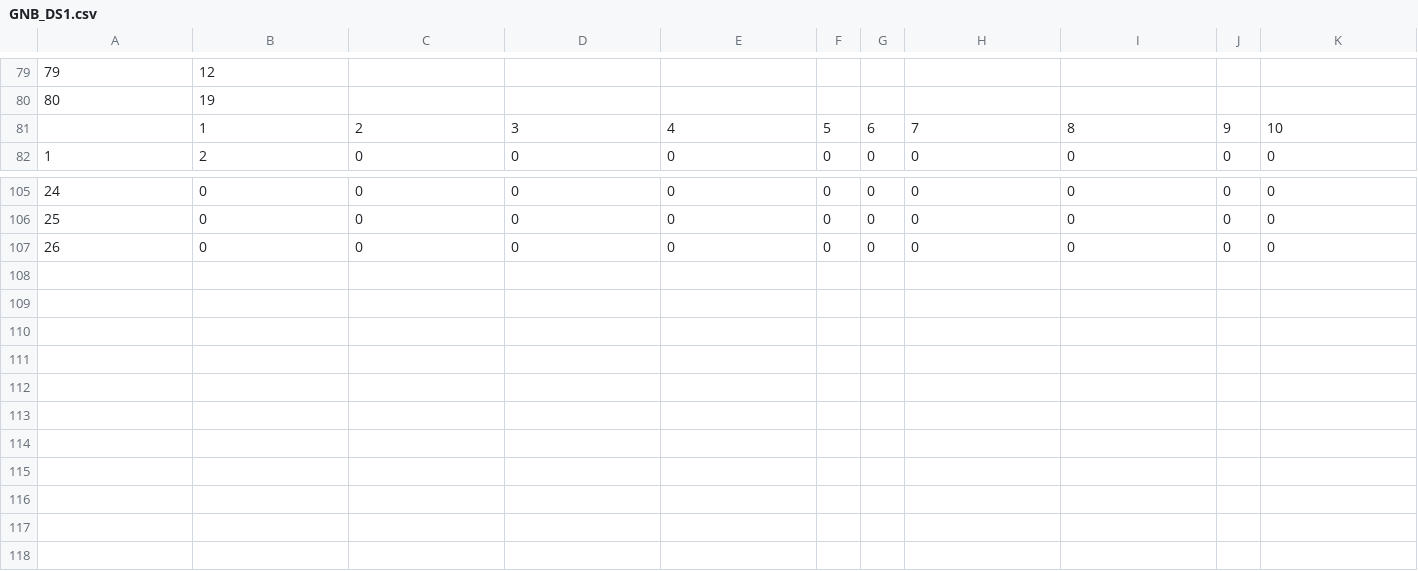
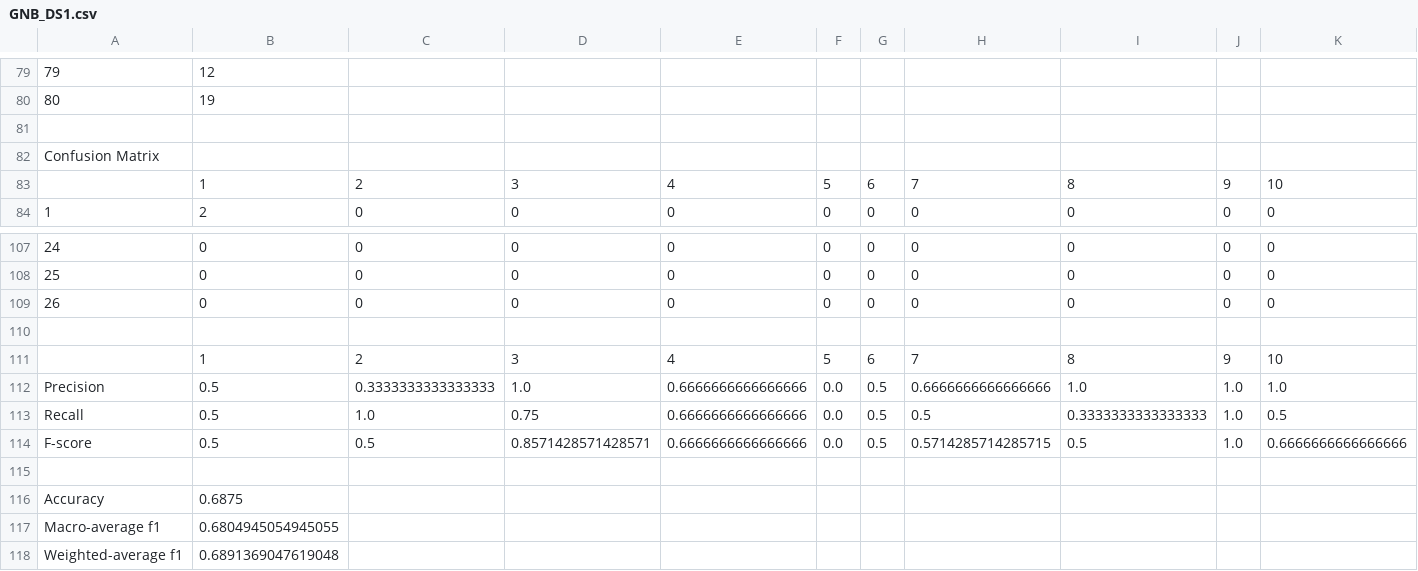
Before and after one commit to yaroslaviy/comp472, a CSV file: output/GNB_DS1.csv, drawn as a sheet; only a part is shown, gaps mark what is left out; rows hold the shown columns only; the diff names each change by its address in the sheet, - before the commit and + after, or states it on an @@ line.

Commit message:
finished output and GNB

```diff
--- a/output/GNB_DS1.csv
+++ b/output/GNB_DS1.csv
+row 81: (empty)
+row 82: Confusion Matrix
+row 110: (empty)
+row 111:  | 1 | 2 | 3 | 4 | 5 | 6 | 7 | 8 | 9 | 10
+row 112: Precision | 0.5 | 0.3333333333333333 | 1.0 | 0.6666666666666666 | 0.0 | 0.5 | 0.6666666666666666 | 1.0 | 1.0 | 1.0
+row 113: Recall | 0.5 | 1.0 | 0.75 | 0.6666666666666666 | 0.0 | 0.5 | 0.5 | 0.3333333333333333 | 1.0 | 0.5
+row 114: F-score | 0.5 | 0.5 | 0.8571428571428571 | 0.6666666666666666 | 0.0 | 0.5 | 0.5714285714285715 | 0.5 | 1.0 | 0.6666666666666666
+row 115: (empty)
+row 116: Accuracy | 0.6875
+row 117: Macro-average f1 | 0.6804945054945055
+row 118: Weighted-average f1 | 0.6891369047619048
```
Also changed, not shown: 2 other files.
